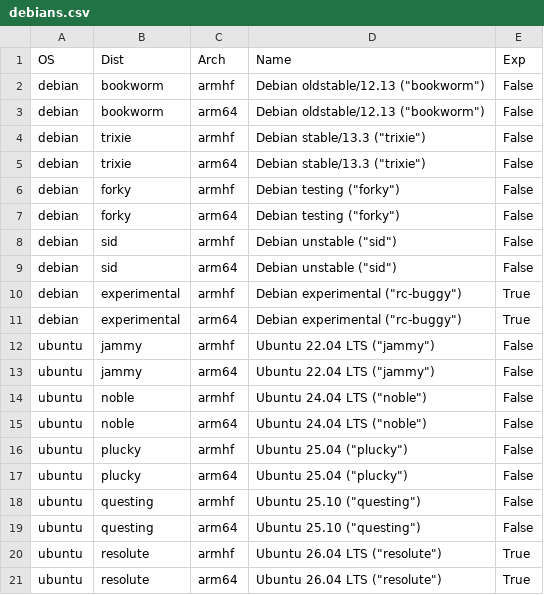
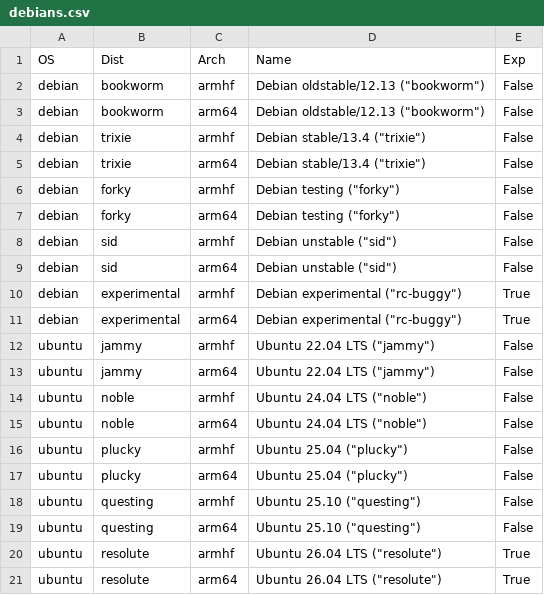
Before and after one commit to Tomcat42/sd-card-images, a CSV file: debians.csv, drawn as a sheet.

Commit message:
debians: Update Debian/Ubuntu versions

```diff
--- a/debians.csv
+++ b/debians.csv
@@ -3,4 +3,4 @@ debian,bookworm,armhf,"Debian oldstable/12.13 (""bookworm"")",False
 debian,bookworm,arm64,"Debian oldstable/12.13 (""bookworm"")",False
-debian,trixie,armhf,"Debian stable/13.3 (""trixie"")",False
-debian,trixie,arm64,"Debian stable/13.3 (""trixie"")",False
+debian,trixie,armhf,"Debian stable/13.4 (""trixie"")",False
+debian,trixie,arm64,"Debian stable/13.4 (""trixie"")",False
 debian,forky,armhf,"Debian testing (""forky"")",False
```
